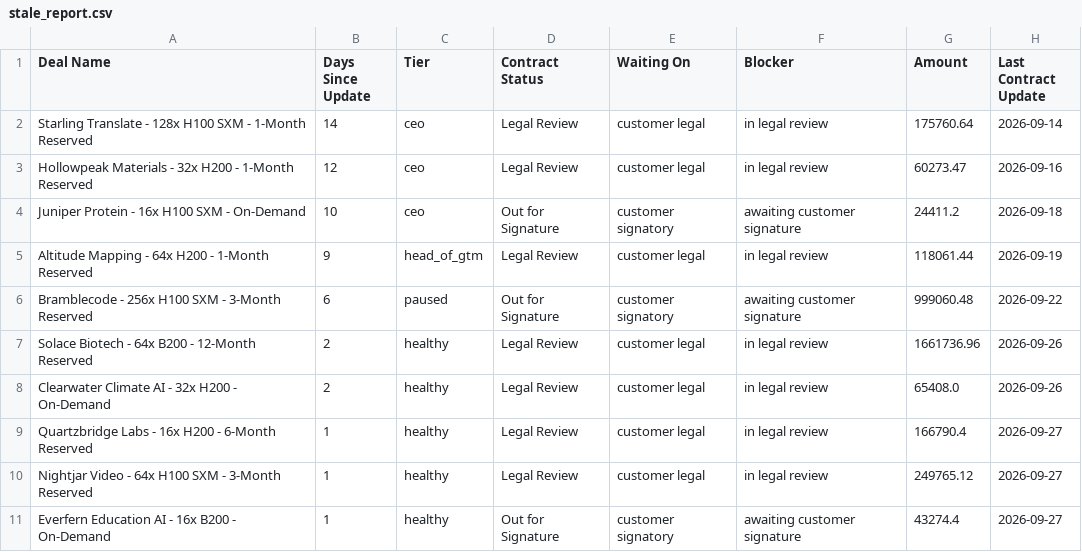
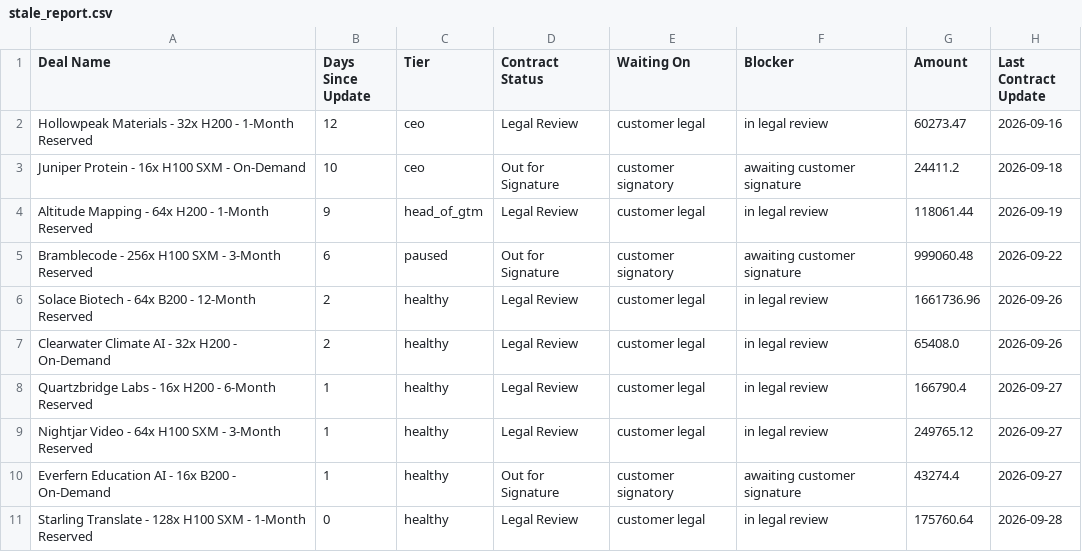
Before and after one commit to shravankumaar31/gpu-deal-desk, a CSV file: data/stale_report.csv, drawn as a sheet; removed rows and columns are numbered as before the commit, all else as after; the diff names each change by its address in the sheet, - before the commit and + after, or states it on an @@ line.

Commit message:
Day 4: contract tracker, 3-Day Rule, follow-up logging

```diff
--- a/data/stale_report.csv
+++ b/data/stale_report.csv
-row 2: Starling Translate - 128x H100 SXM - 1-Month Reserved | 14 | ceo | Legal Review | customer legal | in legal review | 175760.64 | 2026-09-14
+row 11: Starling Translate - 128x H100 SXM - 1-Month Reserved | 0 | healthy | Legal Review | customer legal | in legal review | 175760.64 | 2026-09-28
```
Also changed, not shown: data/deals.csv, 5 other files.
